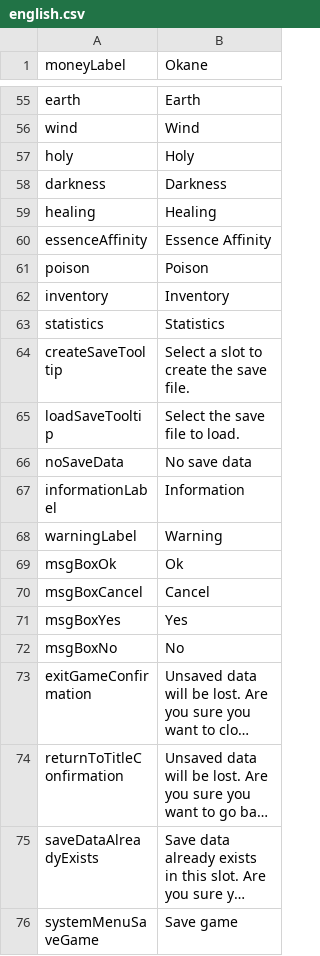
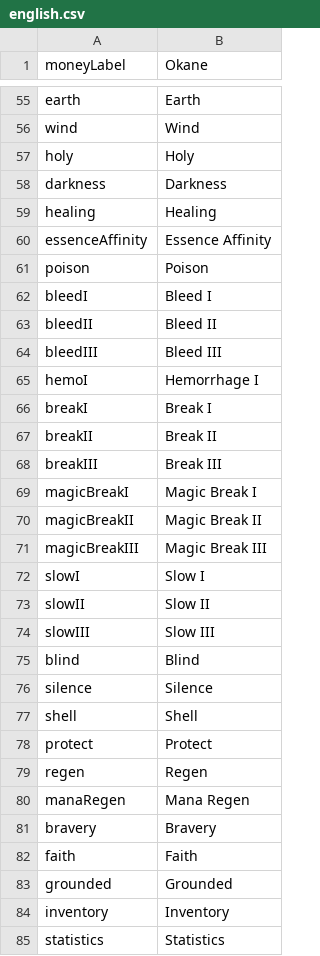
Before and after one commit to MaximeJoly96/LC_Unity, a CSV file: LC_Unity/Assets/Data/Languages/english.csv, drawn as a sheet; only a part is shown, gaps mark what is left out; the shorter side is filled out with more unchanged rows; long unchanged cells end in …; the diff covers the shown part only; the diff names each change by its address in the sheet, - before the commit and + after, or states it on an @@ line.

```diff
--- a/LC_Unity/Assets/Data/Languages/english.csv
+++ b/LC_Unity/Assets/Data/Languages/english.csv
+row 62: bleedI | Bleed I
+row 63: bleedII | Bleed II
+row 64: bleedIII | Bleed III
+row 65: hemoI | Hemorrhage I
+row 66: breakI | Break I
+row 67: breakII | Break II
+row 68: breakIII | Break III
+row 69: magicBreakI | Magic Break I
+row 70: magicBreakII | Magic Break II
+row 71: magicBreakIII | Magic Break III
+row 72: slowI | Slow I
+row 73: slowII | Slow II
+row 74: slowIII | Slow III
+row 75: blind | Blind
+row 76: silence | Silence
+row 77: shell | Shell
+row 78: protect | Protect
+row 79: regen | Regen
+row 80: manaRegen | Mana Regen
+row 81: bravery | Bravery
+row 82: faith | Faith
+row 83: grounded | Grounded
```
Also changed, not shown: 22 added rows elsewhere in this file, LC_Unity/Assets/Data/Languages/french.csv, 48 other files.
